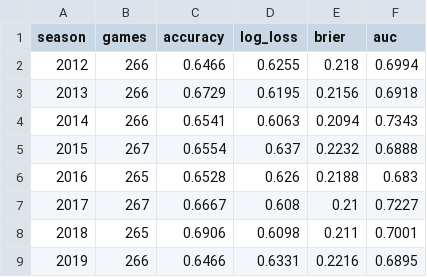
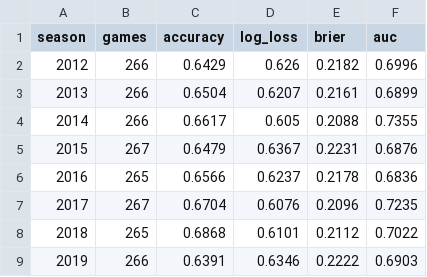
Before and after one commit to TreMatt03/nfl-game-predictor, a CSV file: reports/by_season.csv, drawn as a sheet; only a part is shown; the diff covers the shown part only.

```diff
--- a/reports/by_season.csv
+++ b/reports/by_season.csv
@@ -1,9 +1,9 @@
 season,games,accuracy,log_loss,brier,auc
-2012,266,0.6466,0.6255,0.218,0.6994
-2013,266,0.6729,0.6195,0.2156,0.6918
-2014,266,0.6541,0.6063,0.2094,0.7343
-2015,267,0.6554,0.637,0.2232,0.6888
-2016,265,0.6528,0.626,0.2188,0.683
-2017,267,0.6667,0.608,0.21,0.7227
-2018,265,0.6906,0.6098,0.211,0.7001
-2019,266,0.6466,0.6331,0.2216,0.6895
+2012,266,0.6429,0.626,0.2182,0.6996
+2013,266,0.6504,0.6207,0.2161,0.6899
+2014,266,0.6617,0.605,0.2088,0.7355
+2015,267,0.6479,0.6367,0.2231,0.6876
+2016,265,0.6566,0.6237,0.2178,0.6836
+2017,267,0.6704,0.6076,0.2096,0.7235
+2018,265,0.6868,0.6101,0.2112,0.7022
+2019,266,0.6391,0.6346,0.2222,0.6903
```
Also changed, not shown: 22 edited cells elsewhere in this file, predictions_log.csv, reports/backtest.csv, 12 other files.
